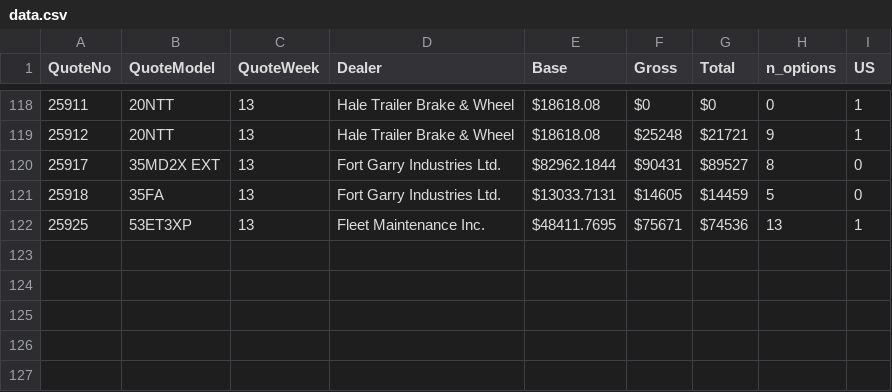
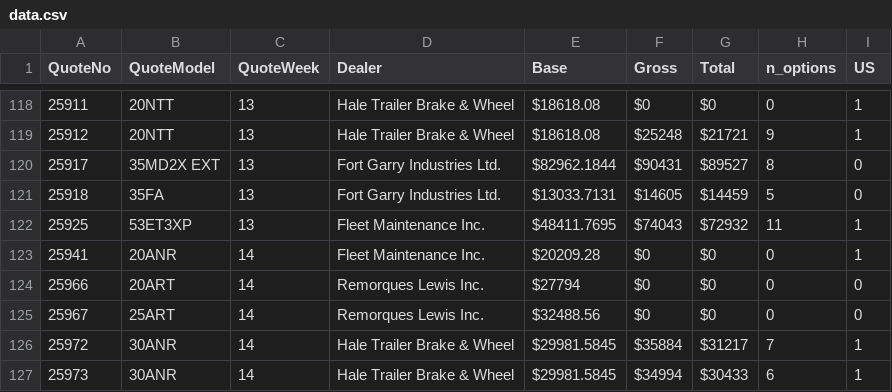
Before and after one commit to abriggs914/BWS, a CSV file: QuoteHistory/data.csv, drawn as a sheet; only a part is shown, gaps mark what is left out.

```diff
--- a/QuoteHistory/data.csv
+++ b/QuoteHistory/data.csv
@@ -121,2 +121,7 @@ QuoteNo, QuoteModel, QuoteWeek, Dealer, Base, Gross, Total, n_options, US
 25918, 35FA, 13, Fort Garry Industries Ltd., $13033.7131, $14605, $14459, 5, 0
-25925, 53ET3XP, 13, Fleet Maintenance Inc., $48411.7695, $75671, $74536, 13, 1
+25925, 53ET3XP, 13, Fleet Maintenance Inc., $48411.7695, $74043, $72932, 11, 1
+25941, 20ANR, 14, Fleet Maintenance Inc., $20209.28, $0, $0, 0, 1
+25966, 20ART, 14, Remorques Lewis Inc., $27794, $0, $0, 0, 0
+25967, 25ART, 14, Remorques Lewis Inc., $32488.56, $0, $0, 0, 0
+25972, 30ANR, 14, Hale Trailer Brake & Wheel, $29981.5845, $35884, $31217, 7, 1
+25973, 30ANR, 14, Hale Trailer Brake & Wheel, $29981.5845, $34994, $30433, 6, 1
```
Also changed, not shown: 35 other files.
